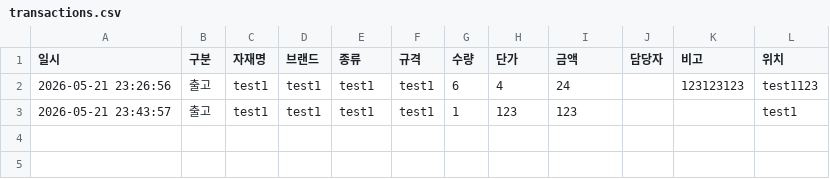
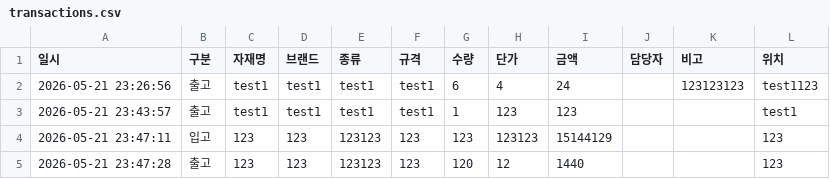
Before and after one commit to judy1467/inventory-management-system, a CSV file: transactions.csv, drawn as a sheet.

```diff
--- a/transactions.csv
+++ b/transactions.csv
@@ -3 +3,3 @@
 2026-05-21 23:43:57,출고,test1,test1,test1,test1,1,123,123,,,test1
+2026-05-21 23:47:11,입고,123,123,123123,123,123,123123,15144129,,,123
+2026-05-21 23:47:28,출고,123,123,123123,123,120,12,1440,,,123
```
Also changed, not shown: 2 other files.
